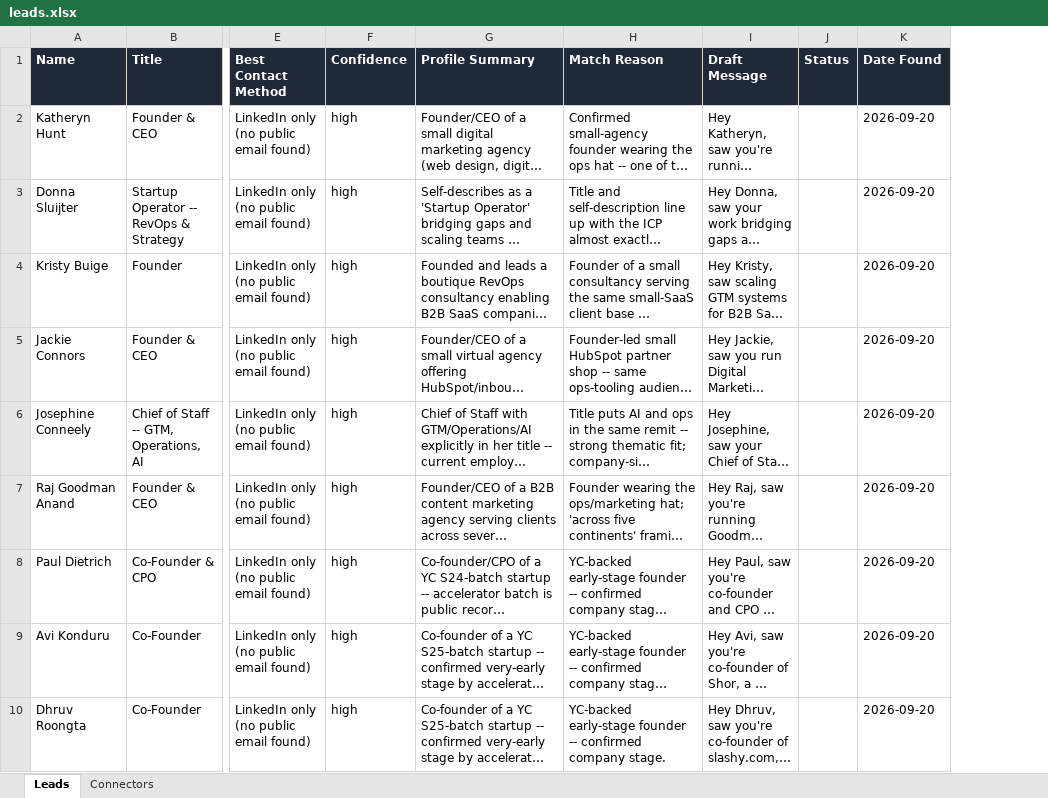
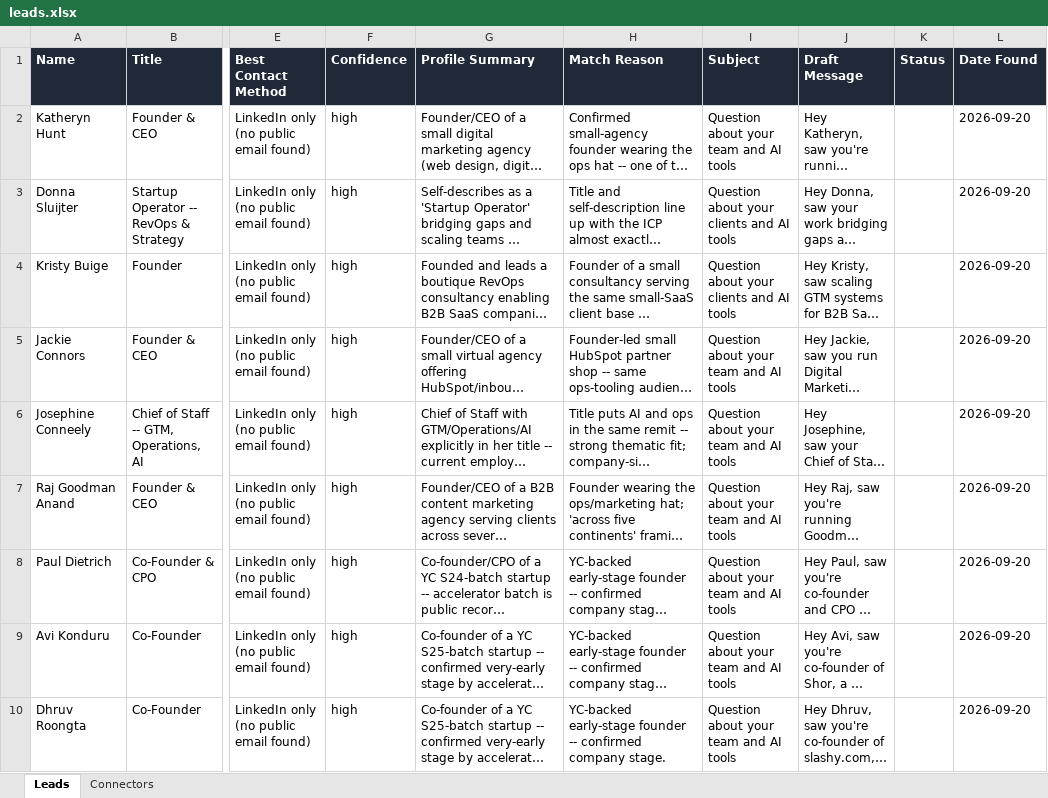
Before and after one commit to charlescox67/multiplayer, an Excel workbook: outreach/leads.xlsx, sheet Leads, drawn as a sheet; only a part is shown, gaps mark what is left out; long unchanged cells end in …; values as stored, in another font and other column widths than the file's, no borders; the diff names each change by its address in the sheet, - before the commit and + after, or states it on an @@ line.

```diff
--- a/outreach/leads.xlsx (sheet Leads)
+++ b/outreach/leads.xlsx (sheet Leads)
+column I (Subject), rows 2-10: Question about your team and AI tools | Question about your clients and AI tools | Question about your clients and AI tools | Question about your team and AI tools | Question about your team and AI tools | Question about your team and AI tools | Question about your team and AI tools | Question about your team and AI tools | Question about your team and AI tools
```
Also changed, not shown: sheet Connectors, 1 other file.
